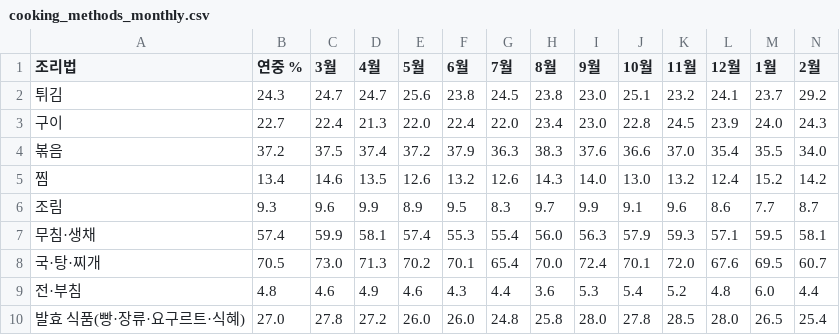
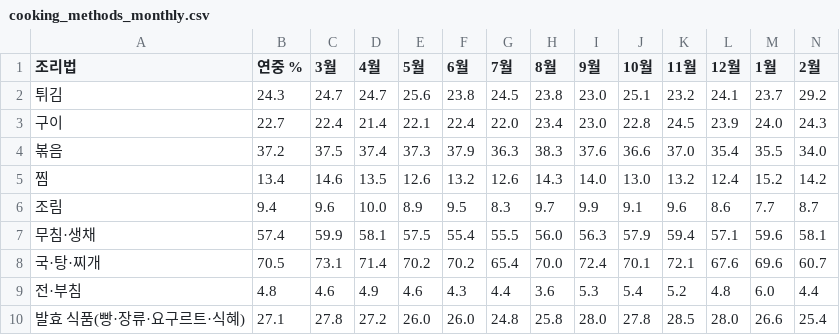
Before and after one commit to yurowa90/biology, a CSV file: school-meal-gg/out/cooking_methods_monthly.csv, drawn as a sheet.

```diff
--- a/school-meal-gg/out/cooking_methods_monthly.csv
+++ b/school-meal-gg/out/cooking_methods_monthly.csv
@@ -2,9 +2,9 @@
 튀김,24.3,24.7,24.7,25.6,23.8,24.5,23.8,23.0,25.1,23.2,24.1,23.7,29.2
-구이,22.7,22.4,21.3,22.0,22.4,22.0,23.4,23.0,22.8,24.5,23.9,24.0,24.3
-볶음,37.2,37.5,37.4,37.2,37.9,36.3,38.3,37.6,36.6,37.0,35.4,35.5,34.0
+구이,22.7,22.4,21.4,22.1,22.4,22.0,23.4,23.0,22.8,24.5,23.9,24.0,24.3
+볶음,37.2,37.5,37.4,37.3,37.9,36.3,38.3,37.6,36.6,37.0,35.4,35.5,34.0
 찜,13.4,14.6,13.5,12.6,13.2,12.6,14.3,14.0,13.0,13.2,12.4,15.2,14.2
-조림,9.3,9.6,9.9,8.9,9.5,8.3,9.7,9.9,9.1,9.6,8.6,7.7,8.7
-무침·생채,57.4,59.9,58.1,57.4,55.3,55.4,56.0,56.3,57.9,59.3,57.1,59.5,58.1
-국·탕·찌개,70.5,73.0,71.3,70.2,70.1,65.4,70.0,72.4,70.1,72.0,67.6,69.5,60.7
+조림,9.4,9.6,10.0,8.9,9.5,8.3,9.7,9.9,9.1,9.6,8.6,7.7,8.7
+무침·생채,57.4,59.9,58.1,57.5,55.4,55.5,56.0,56.3,57.9,59.4,57.1,59.6,58.1
+국·탕·찌개,70.5,73.1,71.4,70.2,70.2,65.4,70.0,72.4,70.1,72.1,67.6,69.6,60.7
 전·부침,4.8,4.6,4.9,4.6,4.3,4.4,3.6,5.3,5.4,5.2,4.8,6.0,4.4
-발효 식품(빵·장류·요구르트·식혜),27.0,27.8,27.2,26.0,26.0,24.8,25.8,28.0,27.8,28.5,28.0,26.5,25.4
+발효 식품(빵·장류·요구르트·식혜),27.1,27.8,27.2,26.0,26.0,24.8,25.8,28.0,27.8,28.5,28.0,26.6,25.4
```
Also changed, not shown: school-meal-gg/out/food_groups_monthly.csv, school-meal-gg/out/hs_type_summary.csv, 24 other files.
